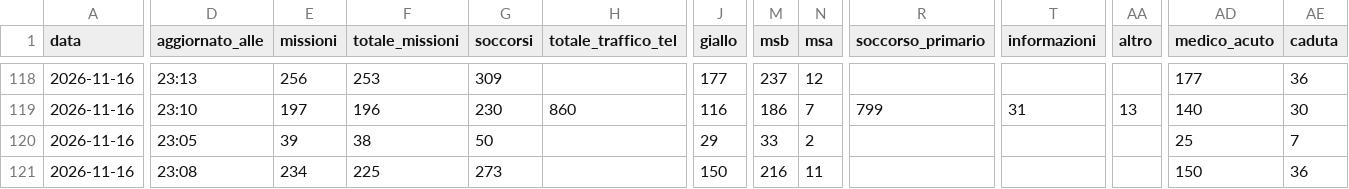
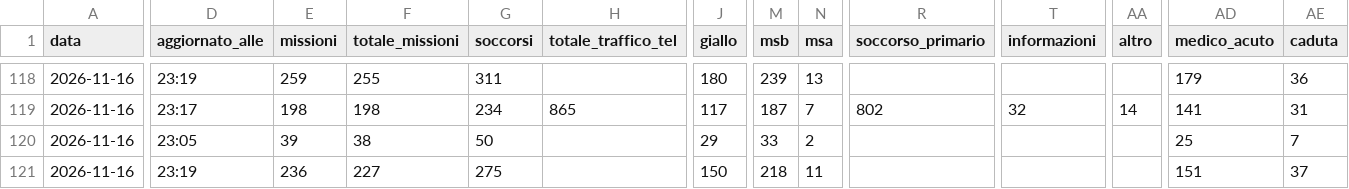
Before and after one commit to Alvarez2009-svg/4r3u1, a CSV file: data/giornaliero.csv, drawn as a sheet; only a part is shown, gaps mark what is left out; the diff covers the shown part only; the diff names each change by its address in the sheet, - before the commit and + after, or states it on an @@ line.

```diff
--- a/data/giornaliero.csv
+++ b/data/giornaliero.csv
-D118 (aggiornato_alle): 23:13
+D118 (aggiornato_alle): 23:19
-E118 (missioni): 256
+E118 (missioni): 259
-F118 (totale_missioni): 253
+F118 (totale_missioni): 255
-G118 (soccorsi): 309
+G118 (soccorsi): 311
-J118 (giallo): 177
+J118 (giallo): 180
-M118 (msb): 237
+M118 (msb): 239
-N118 (msa): 12
+N118 (msa): 13
-AD118 (medico_acuto): 177
+AD118 (medico_acuto): 179
-D119 (aggiornato_alle): 23:10
+D119 (aggiornato_alle): 23:17
-E119 (missioni): 197
+E119 (missioni): 198
-F119 (totale_missioni): 196
+F119 (totale_missioni): 198
-G119 (soccorsi): 230
+G119 (soccorsi): 234
-H119 (totale_traffico_tel): 860
+H119 (totale_traffico_tel): 865
-J119 (giallo): 116
+J119 (giallo): 117
-M119 (msb): 186
+M119 (msb): 187
-R119 (soccorso_primario): 799
+R119 (soccorso_primario): 802
-T119 (informazioni): 31
+T119 (informazioni): 32
-AA119 (altro): 13
+AA119 (altro): 14
-AD119 (medico_acuto): 140
+AD119 (medico_acuto): 141
-AE119 (caduta): 30
+AE119 (caduta): 31
-D121 (aggiornato_alle): 23:08
+D121 (aggiornato_alle): 23:19
-E121 (missioni): 234
+E121 (missioni): 236
-F121 (totale_missioni): 225
+F121 (totale_missioni): 227
-G121 (soccorsi): 273
+G121 (soccorsi): 275
-M121 (msb): 216
+M121 (msb): 218
-AD121 (medico_acuto): 150
+AD121 (medico_acuto): 151
-AE121 (caduta): 36
+AE121 (caduta): 37
```
Also changed, not shown: 33 edited cells elsewhere in this file, 2 other files.
